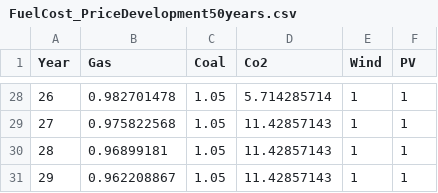
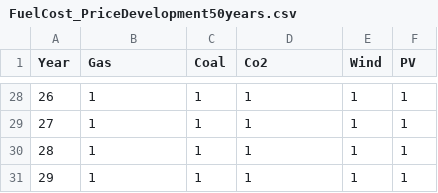
Before and after one commit to bioapfelsaft123/Opti, a CSV file: AssignmentV1/Data/ModelData/FuelCost_PriceDevelopment50years.csv, drawn as a sheet; only a part is shown, gaps mark what is left out; the diff covers the shown part only.

```diff
--- a/AssignmentV1/Data/ModelData/FuelCost_PriceDevelopment50years.csv
+++ b/AssignmentV1/Data/ModelData/FuelCost_PriceDevelopment50years.csv
@@ -28,4 +28,4 @@ Year,Gas,Coal,Co2,Wind,PV
-26,0.982701478,1.05,5.714285714,1,1
-27,0.975822568,1.05,11.42857143,1,1
-28,0.96899181,1.05,11.42857143,1,1
-29,0.962208867,1.05,11.42857143,1,1
+26,1,1,1,1,1
+27,1,1,1,1,1
+28,1,1,1,1,1
+29,1,1,1,1,1
```
Also changed, not shown: 57 edited cells elsewhere in this file, AssignmentV1/Data/ModelData/Generators_AssetData_Existing.csv, AssignmentV1/Data/ModelData/Generators_AssetData_New.csv, 3 other files.
